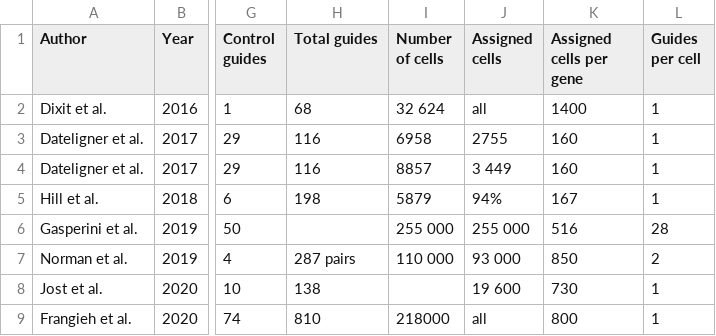
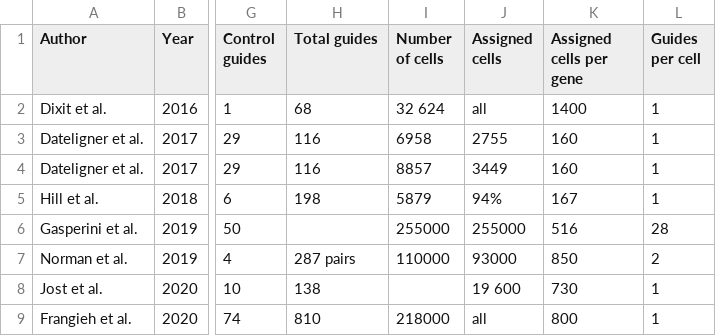
Before and after one commit to jan-glx/perturb-seq-data-list, a CSV file: data.csv, drawn as a sheet; only a part is shown, gaps mark what is left out; the diff names each change by its address in the sheet, - before the commit and + after, or states it on an @@ line.

Commit message:
Update data.csv

```diff
--- a/data.csv
+++ b/data.csv
-J4 (Assigned cells): 3 449
+J4 (Assigned cells): 3449
-I6 (Number of cells): 255 000
+I6 (Number of cells): 255000
-J6 (Assigned cells): 255 000
+J6 (Assigned cells): 255000
-I7 (Number of cells): 110 000
+I7 (Number of cells): 110000
-J7 (Assigned cells): 93 000
+J7 (Assigned cells): 93000
```
